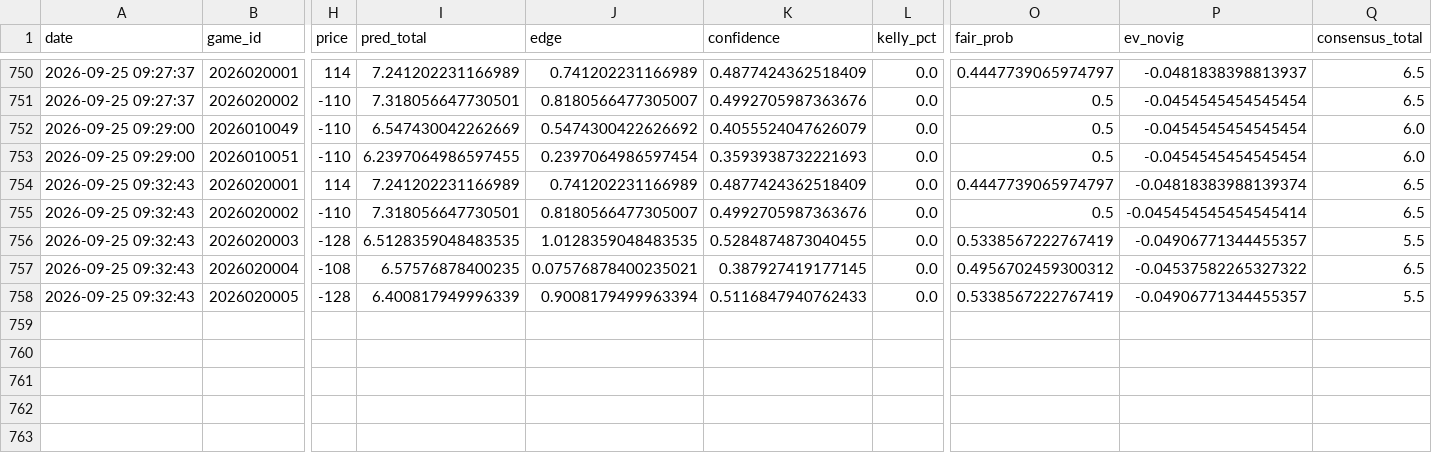
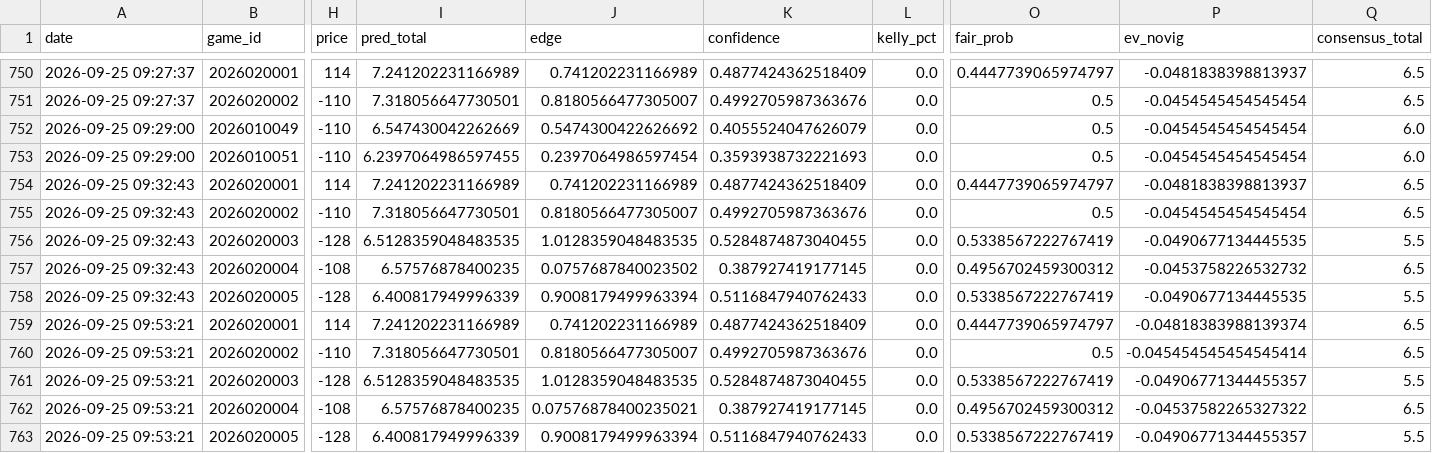
Before and after one commit to kirbypuckett031460-web/nhl, a CSV file: bets_log.csv, drawn as a sheet; only a part is shown, gaps mark what is left out; rows hold the shown columns only; the diff names each change by its address in the sheet, - before the commit and + after, or states it on an @@ line.

```diff
--- a/bets_log.csv
+++ b/bets_log.csv
-P754 (ev_novig): -0.04818383988139374
+P754 (ev_novig): -0.0481838398813937
-P755 (ev_novig): -0.045454545454545414
+P755 (ev_novig): -0.0454545454545454
-P756 (ev_novig): -0.04906771344455357
+P756 (ev_novig): -0.0490677134445535
-J757 (edge): 0.07576878400235021
+J757 (edge): 0.0757687840023502
-P757 (ev_novig): -0.04537582265327322
+P757 (ev_novig): -0.0453758226532732
-P758 (ev_novig): -0.04906771344455357
+P758 (ev_novig): -0.0490677134445535
+row 759: 2026-09-25 09:53:21 | 2026020001 | 114 | 7.241202231166989 | 0.741202231166989 | 0.4877424362518409 | 0.0 | 0.4447739065974797 | -0.04818383988139374 | 6.5
+row 760: 2026-09-25 09:53:21 | 2026020002 | -110 | 7.318056647730501 | 0.8180566477305007 | 0.4992705987363676 | 0.0 | 0.5 | -0.045454545454545414 | 6.5
+row 761: 2026-09-25 09:53:21 | 2026020003 | -128 | 6.5128359048483535 | 1.0128359048483535 | 0.5284874873040455 | 0.0 | 0.5338567222767419 | -0.04906771344455357 | 5.5
+row 762: 2026-09-25 09:53:21 | 2026020004 | -108 | 6.57576878400235 | 0.07576878400235021 | 0.387927419177145 | 0.0 | 0.4956702459300312 | -0.04537582265327322 | 6.5
+row 763: 2026-09-25 09:53:21 | 2026020005 | -128 | 6.400817949996339 | 0.9008179499963394 | 0.5116847940762433 | 0.0 | 0.5338567222767419 | -0.04906771344455357 | 5.5
```
Also changed, not shown: 2 other files.
